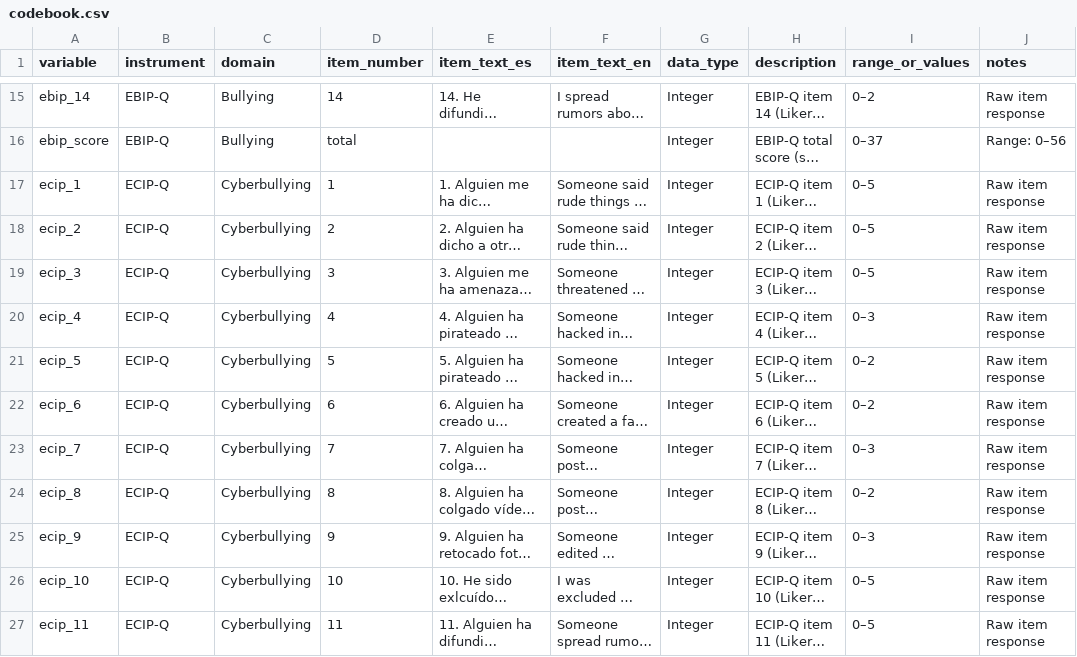
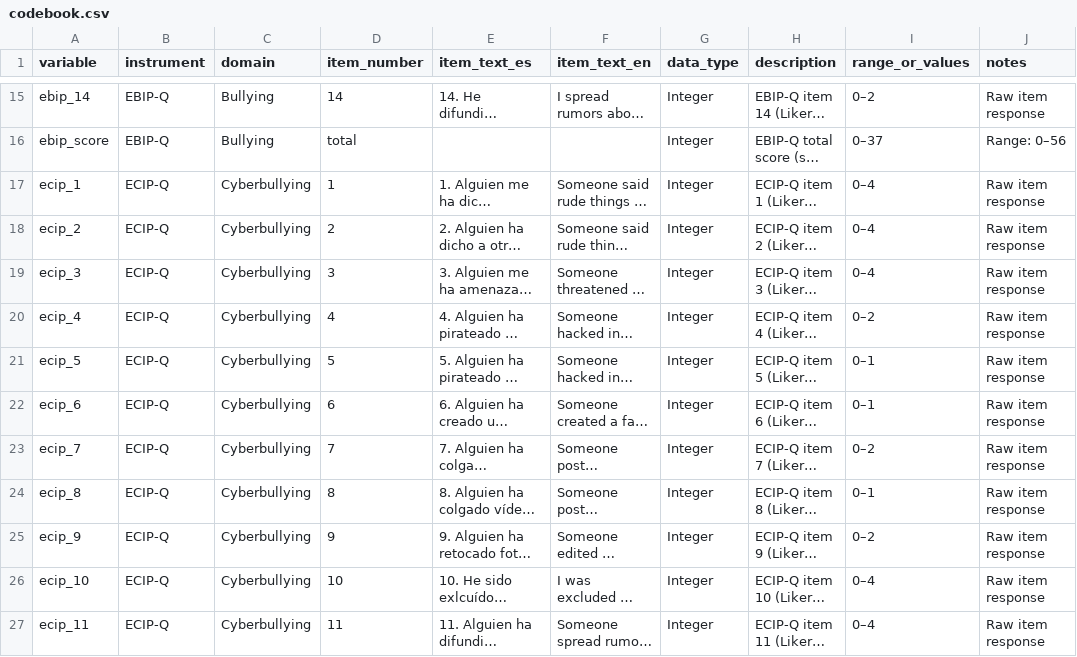
Before and after one commit to JMasr/visia_q_dataset, a CSV file: data/codebook.csv, drawn as a sheet; only a part is shown, gaps mark what is left out; long unchanged cells end in …; the diff covers the shown part only; the diff names each change by its address in the sheet, - before the commit and + after, or states it on an @@ line.

```diff
--- a/data/codebook.csv
+++ b/data/codebook.csv
-I17:I19 (range_or_values): 0–5
+I17:I19 (range_or_values): 0–4
-I20 (range_or_values): 0–3
+I20 (range_or_values): 0–2
-I21:I22 (range_or_values): 0–2
+I21:I22 (range_or_values): 0–1
-I23 (range_or_values): 0–3
+I23 (range_or_values): 0–2
-I24 (range_or_values): 0–2
+I24 (range_or_values): 0–1
-I25 (range_or_values): 0–3
+I25 (range_or_values): 0–2
-I26:I27 (range_or_values): 0–5
+I26:I27 (range_or_values): 0–4
```
Also changed, not shown: 63 edited cells elsewhere in this file, 7 other files.
